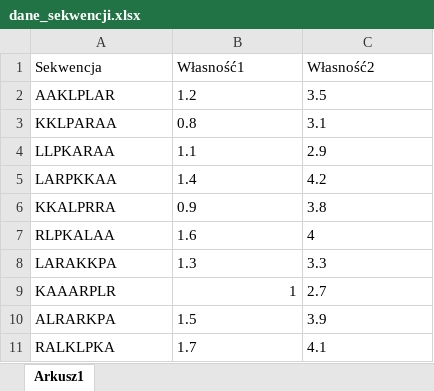
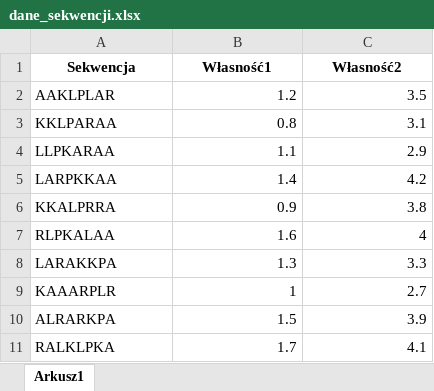
Before and after one commit to ClipLee/PBIO, an Excel workbook: Krzysztof_Lipski_lab_9_i_10/dane_sekwencji.xlsx, sheet Arkusz1, drawn as a sheet; values as stored, in another font and other column widths than the file's, no borders; the diff names each change by its address in the sheet, - before the commit and + after, or states it on an @@ line.

```diff
--- a/Krzysztof_Lipski_lab_9_i_10/dane_sekwencji.xlsx (sheet Arkusz1)
+++ b/Krzysztof_Lipski_lab_9_i_10/dane_sekwencji.xlsx (sheet Arkusz1)
@@ A1:C1 bold: off → on, alignment: left → center @@
-B2:C8 alignment: left
+B2:C8 alignment: right
-C9 alignment: left
+C9 alignment: right
-B10:C11 alignment: left
+B10:C11 alignment: right
```
Also changed, not shown: 2 other files.
